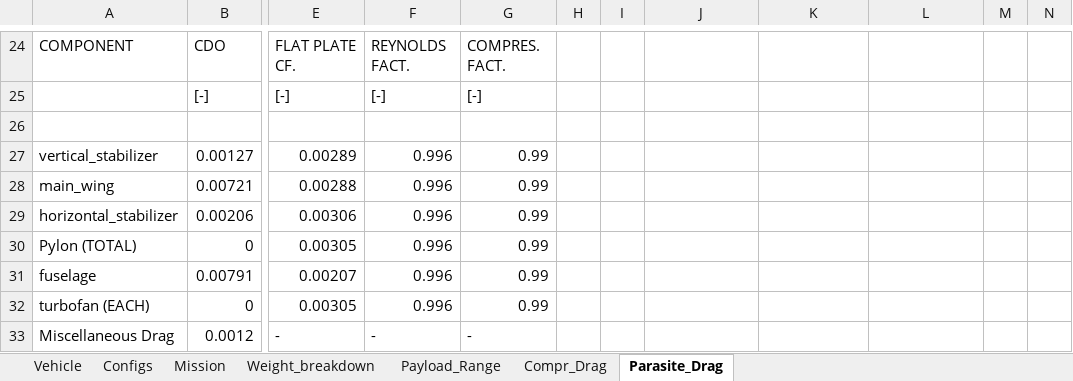
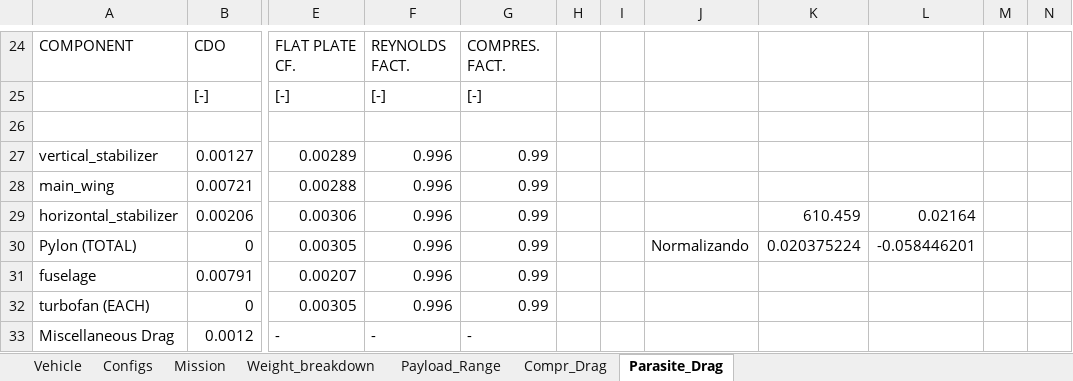
Before and after one commit to nevesgeovana/TCC, an Excel workbook: Data/E170.xlsx, sheet Parasite_Drag, drawn as a sheet; only a part is shown, gaps mark what is left out; values as stored, in another font and other column widths than the file's, no borders; the diff names each change by its address in the sheet, - before the commit and + after, or states it on an @@ line.

```diff
--- a/Data/E170.xlsx (sheet Parasite_Drag)
+++ b/Data/E170.xlsx (sheet Parasite_Drag)
-K29: (empty)
+K29: 610.459
-L29: (empty)
+L29: 0.02164
-J30: (empty)
+J30: Normalizando
-K30: (empty)
+K30: 0.020375224
-L30: (empty)
+L30: -0.058446201
```
Also changed, not shown: sheet Payload_Range, sheet Compr_Drag, charts or pictures, 16 other files.
